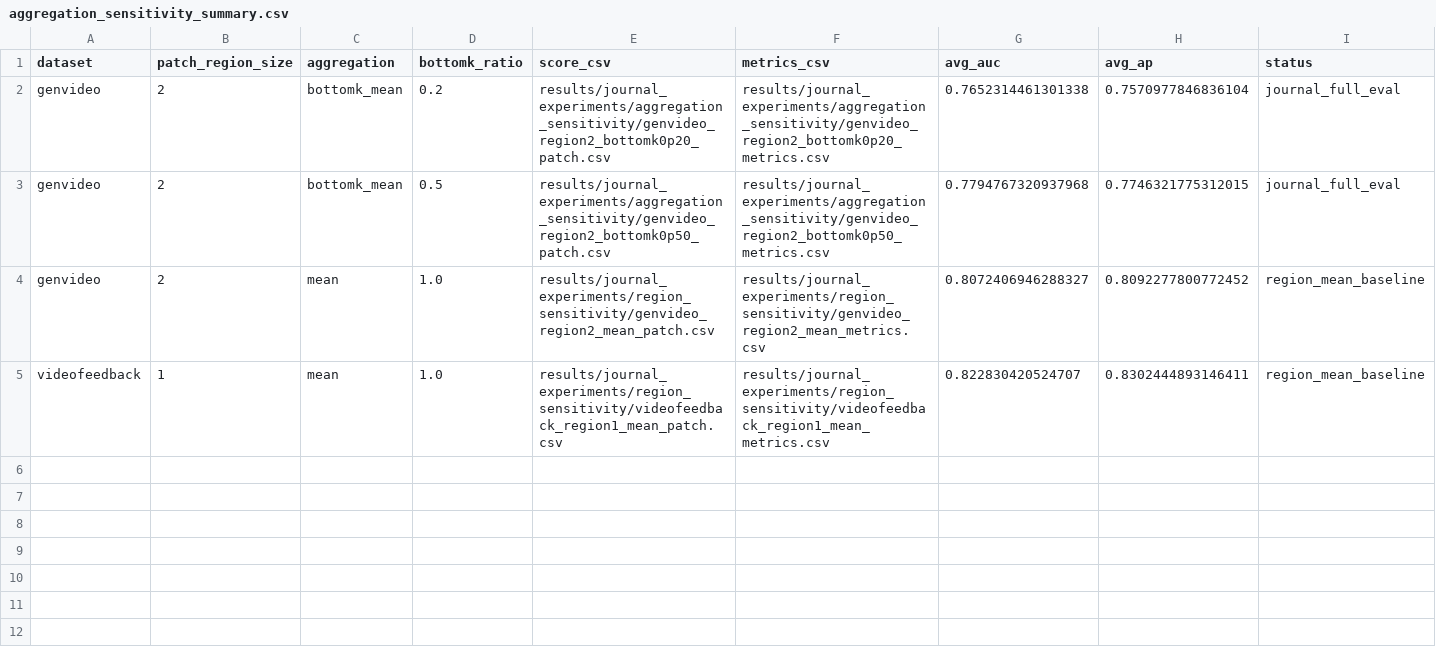
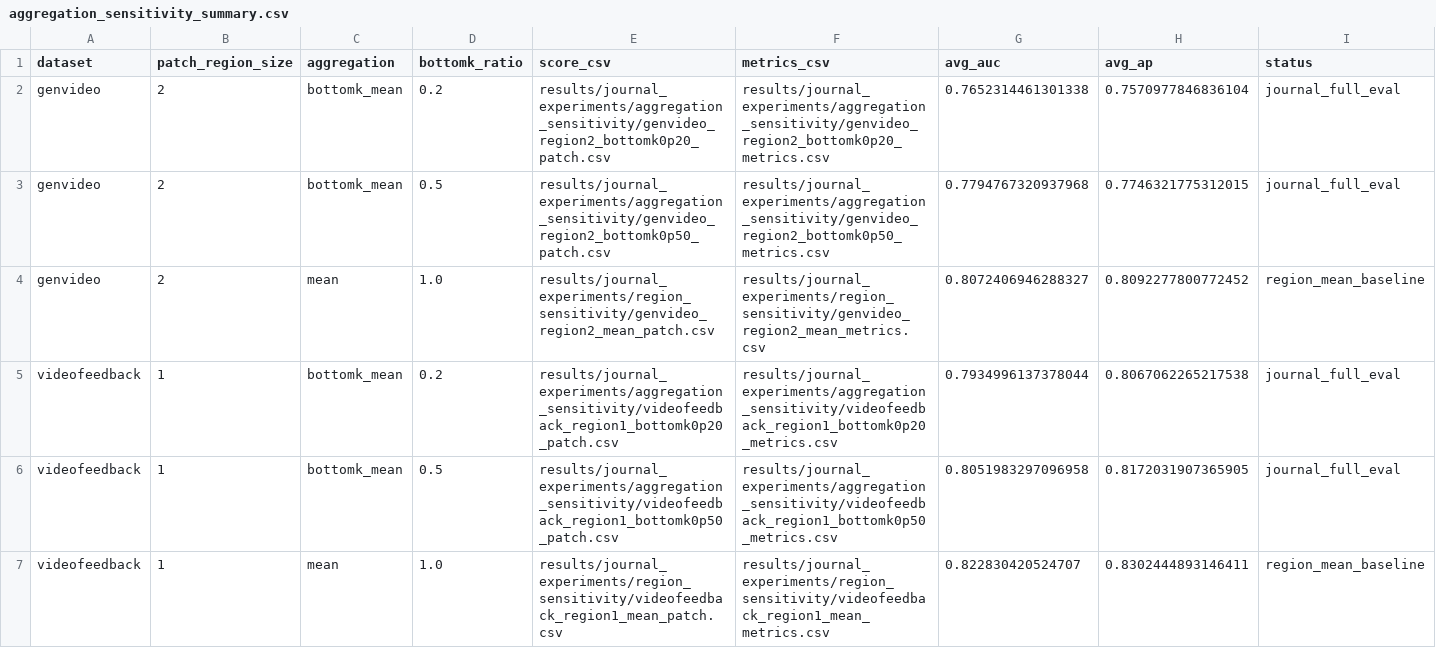
Before and after one commit to loveDjjj/STALL, a CSV file: results/journal_experiments/aggregation_sensitivity/aggregation_sensitivity_summary.csv, drawn as a sheet.

Commit message:
Add VideoFeedback aggregation sensitivity experiment

```diff
--- a/results/journal_experiments/aggregation_sensitivity/aggregation_sensitivity_summary.csv
+++ b/results/journal_experiments/aggregation_sensitivity/aggregation_sensitivity_summary.csv
@@ -4,2 +4,4 @@ genvideo,2,bottomk_mean,0.5,results/journal_experiments/aggregation_sensitivity/
 genvideo,2,mean,1.0,results/journal_experiments/region_sensitivity/genvideo_region2_mean_patch.csv,results/journal_experiments/region_sensitivity/genvideo_region2_mean_metrics.csv,0.8072406946288327,0.8092277800772452,region_mean_baseline
+videofeedback,1,bottomk_mean,0.2,results/journal_experiments/aggregation_sensitivity/videofeedback_region1_bottomk0p20_patch.csv,results/journal_experiments/aggregation_sensitivity/videofeedback_region1_bottomk0p20_metrics.csv,0.7934996137378044,0.8067062265217538,journal_full_eval
+videofeedback,1,bottomk_mean,0.5,results/journal_experiments/aggregation_sensitivity/videofeedback_region1_bottomk0p50_patch.csv,results/journal_experiments/aggregation_sensitivity/videofeedback_region1_bottomk0p50_metrics.csv,0.8051983297096958,0.8172031907365905,journal_full_eval
 videofeedback,1,mean,1.0,results/journal_experiments/region_sensitivity/videofeedback_region1_mean_patch.csv,results/journal_experiments/region_sensitivity/videofeedback_region1_mean_metrics.csv,0.822830420524707,0.8302444893146411,region_mean_baseline
```
Also changed, not shown: 10 other files.
